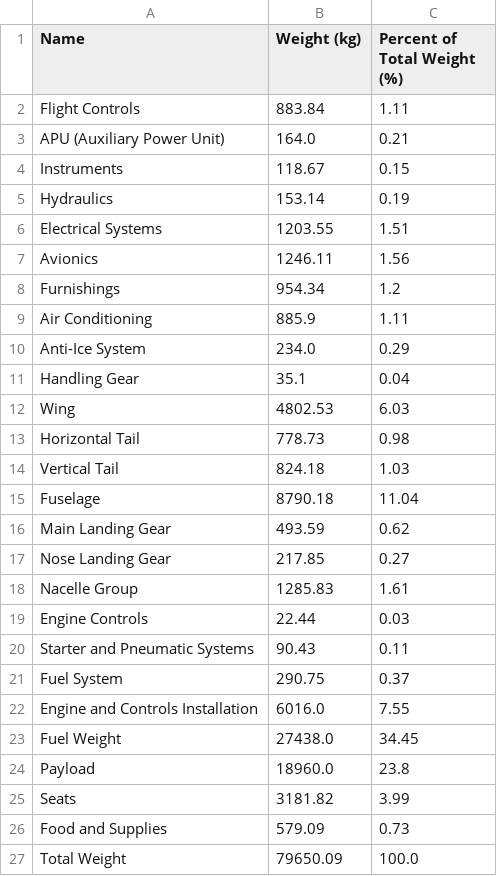
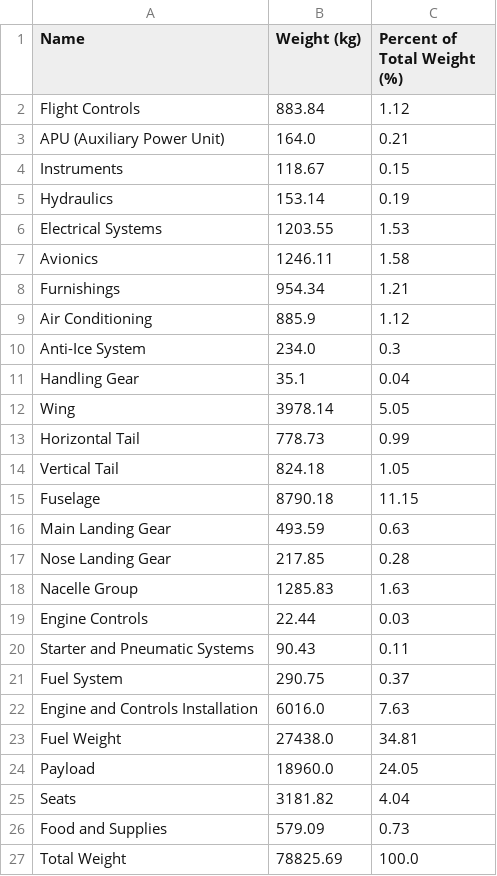
Before and after one commit to sofia-ys/Aircraft-Design, a CSV file: component_weights.csv, drawn as a sheet.

```diff
--- a/component_weights.csv
+++ b/component_weights.csv
@@ -1,3 +1,3 @@
 Name,Weight (kg),Percent of Total Weight (%)
-Flight Controls,883.84,1.11
+Flight Controls,883.84,1.12
 APU (Auxiliary Power Unit),164.0,0.21
@@ -5,15 +5,15 @@ Instruments,118.67,0.15
 Hydraulics,153.14,0.19
-Electrical Systems,1203.55,1.51
-Avionics,1246.11,1.56
-Furnishings,954.34,1.2
-Air Conditioning,885.9,1.11
-Anti-Ice System,234.0,0.29
+Electrical Systems,1203.55,1.53
+Avionics,1246.11,1.58
+Furnishings,954.34,1.21
+Air Conditioning,885.9,1.12
+Anti-Ice System,234.0,0.3
 Handling Gear,35.1,0.04
-Wing,4802.53,6.03
-Horizontal Tail,778.73,0.98
-Vertical Tail,824.18,1.03
-Fuselage,8790.18,11.04
-Main Landing Gear,493.59,0.62
-Nose Landing Gear,217.85,0.27
-Nacelle Group,1285.83,1.61
+Wing,3978.14,5.05
+Horizontal Tail,778.73,0.99
+Vertical Tail,824.18,1.05
+Fuselage,8790.18,11.15
+Main Landing Gear,493.59,0.63
+Nose Landing Gear,217.85,0.28
+Nacelle Group,1285.83,1.63
 Engine Controls,22.44,0.03
@@ -21,7 +21,7 @@ Starter and Pneumatic Systems,90.43,0.11
 Fuel System,290.75,0.37
-Engine and Controls Installation,6016.0,7.55
-Fuel Weight,27438.0,34.45
-Payload,18960.0,23.8
-Seats,3181.82,3.99
+Engine and Controls Installation,6016.0,7.63
+Fuel Weight,27438.0,34.81
+Payload,18960.0,24.05
+Seats,3181.82,4.04
 Food and Supplies,579.09,0.73
-Total Weight,79650.09,100.0
+Total Weight,78825.69,100.0
```
Also changed, not shown: 1 other file.
